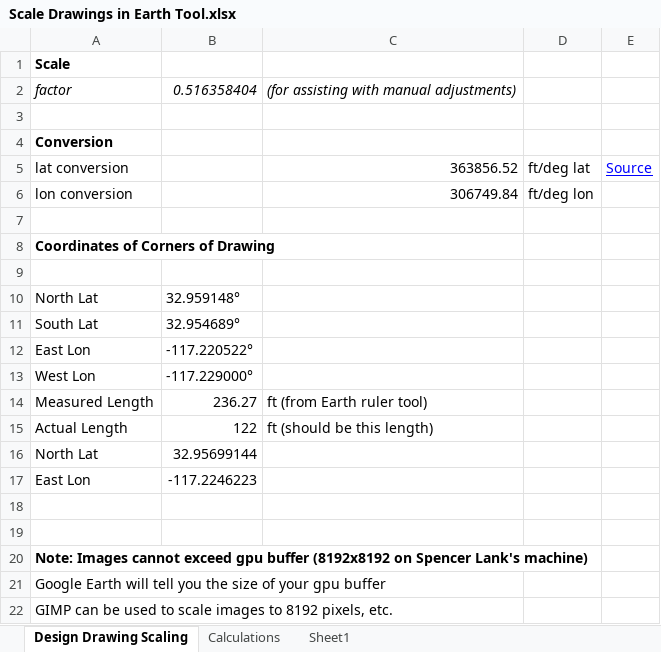
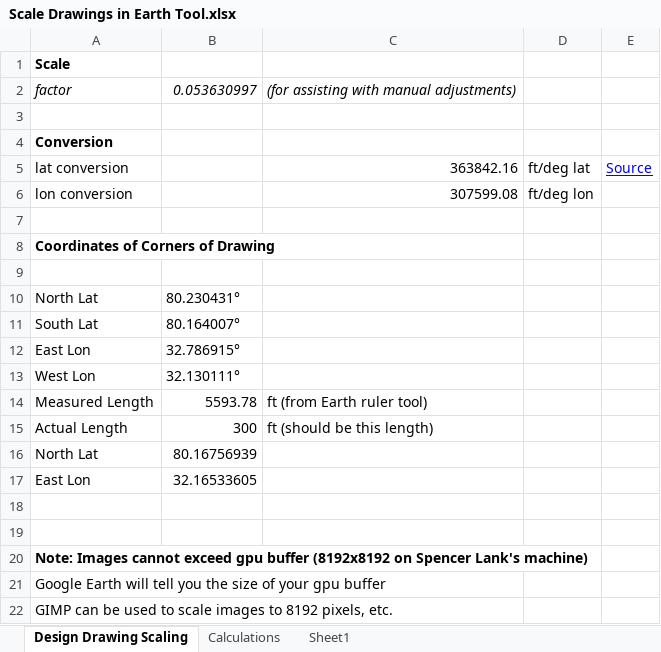
Before and after one commit to slanksd/google-earth, an Excel workbook: utils/Scale Drawings in Earth Tool.xlsx, sheet Design Drawing Scaling, drawn as a sheet; only a part is shown; values as stored, in another font and other column widths than the file's, no borders; the diff names each change by its address in the sheet, - before the commit and + after, or states it on an @@ line.

```diff
--- a/utils/Scale Drawings in Earth Tool.xlsx (sheet Design Drawing Scaling)
+++ b/utils/Scale Drawings in Earth Tool.xlsx (sheet Design Drawing Scaling)
-B2: 0.516358404
+B2: 0.053630997
-C5: 363856.52
+C5: 363842.16
-C6: 306749.84
+C6: 307599.08
-B10: 32.959148°
+B10: 80.230431°
-B11: 32.954689°
+B11: 80.164007°
-B12: -117.220522°
+B12: 32.786915°
-B13: -117.229000°
+B13: 32.130111°
-B14: 236.27
+B14: 5593.78
-B15: 122
+B15: 300
-B16: 32.95699144
+B16: 80.16756939
-B17: -117.2246223
+B17: 32.16533605
```
Also changed, not shown: sheet Calculations, 8 other files.
